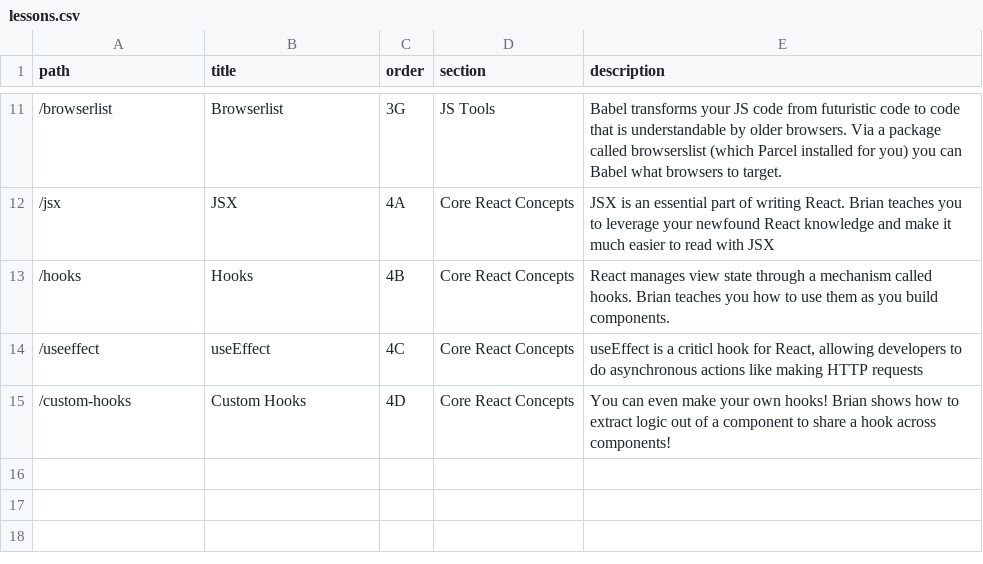
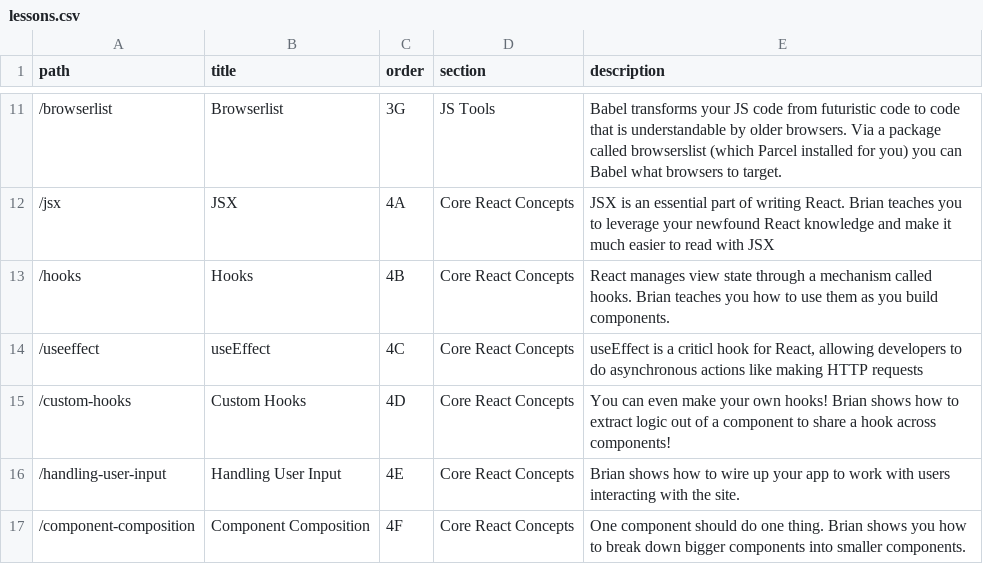
Before and after one commit to btholt/complete-intro-to-react-v6, a CSV file: lessons.csv, drawn as a sheet; only a part is shown, gaps mark what is left out; the diff names each change by its address in the sheet, - before the commit and + after, or states it on an @@ line.

```diff
--- a/lessons.csv
+++ b/lessons.csv
+row 16: /handling-user-input | Handling User Input | 4E | Core React Concepts | Brian shows how to wire up your app to work with users interacting with the site.
+row 17: /component-composition | Component Composition | 4F | Core React Concepts | One component should do one thing. Brian shows you how to break down bigger components into smaller components.
```
Also changed, not shown: links.csv, 21 other files.
